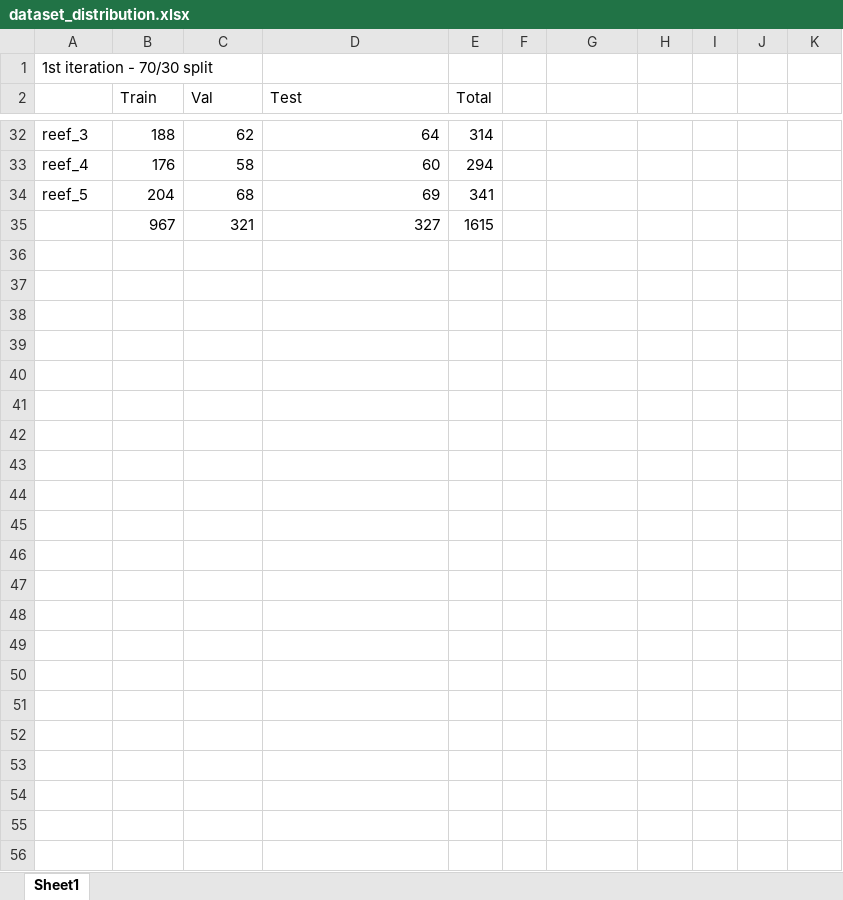
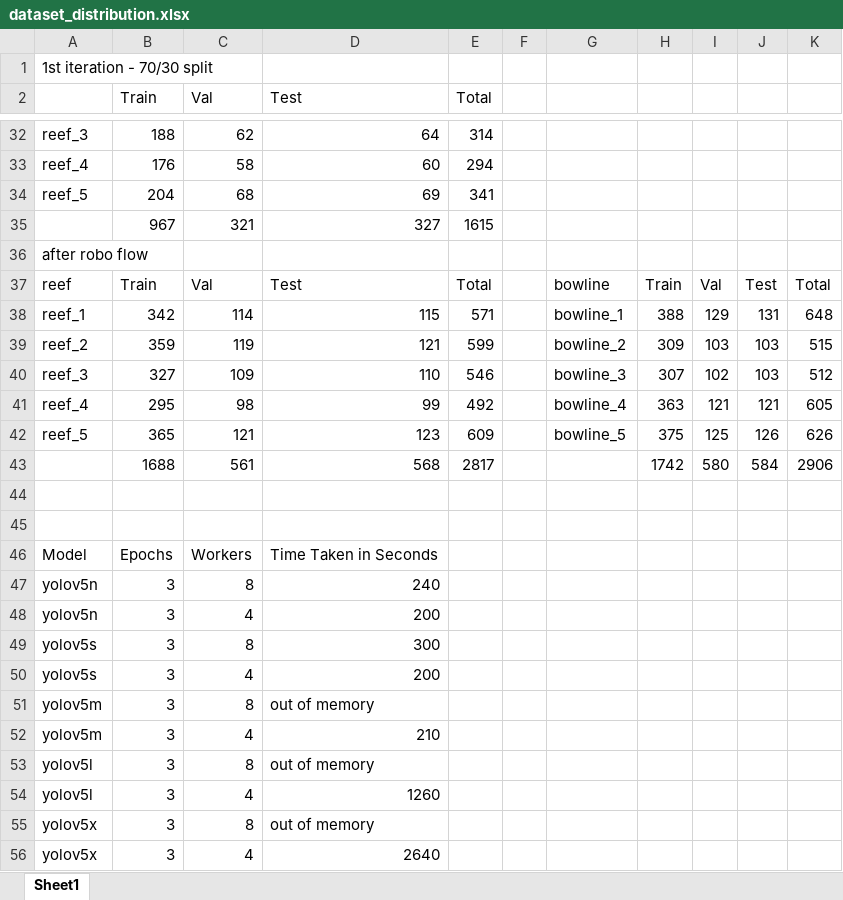
Before and after one commit to AlvinCassar/SoftwareDissertation, an Excel workbook: media/dataset_distribution.xlsx, sheet Sheet1, drawn as a sheet; only a part is shown, gaps mark what is left out; values as stored, in another font and other column widths than the file's, no borders; the diff names each change by its address in the sheet, - before the commit and + after, or states it on an @@ line.

```diff
--- a/media/dataset_distribution.xlsx (sheet Sheet1)
+++ b/media/dataset_distribution.xlsx (sheet Sheet1)
+row 36: after robo flow
+row 37: reef | Train | Val | Test | Total |  | bowline | Train | Val | Test | Total
+row 38: reef_1 | 342 | 114 | 115 | 571 |  | bowline_1 | 388 | 129 | 131 | 648
+row 39: reef_2 | 359 | 119 | 121 | 599 |  | bowline_2 | 309 | 103 | 103 | 515
+row 40: reef_3 | 327 | 109 | 110 | 546 |  | bowline_3 | 307 | 102 | 103 | 512
+row 41: reef_4 | 295 | 98 | 99 | 492 |  | bowline_4 | 363 | 121 | 121 | 605
+row 42: reef_5 | 365 | 121 | 123 | 609 |  | bowline_5 | 375 | 125 | 126 | 626
+row 43:  | 1688 | 561 | 568 | 2817 |  |  | 1742 | 580 | 584 | 2906
+row 44: (empty)
+row 45: (empty)
+row 46: Model | Epochs | Workers | Time Taken in Seconds
+row 47: yolov5n | 3 | 8 | 240
+row 48: yolov5n | 3 | 4 | 200
+row 49: yolov5s | 3 | 8 | 300
+row 50: yolov5s | 3 | 4 | 200
+row 51: yolov5m | 3 | 8 | out of memory
+row 52: yolov5m | 3 | 4 | 210
+row 53: yolov5l | 3 | 8 | out of memory
+row 54: yolov5l | 3 | 4 | 1260
+row 55: yolov5x | 3 | 8 | out of memory
+row 56: yolov5x | 3 | 4 | 2640
```
Also changed, not shown: 5 other files.
